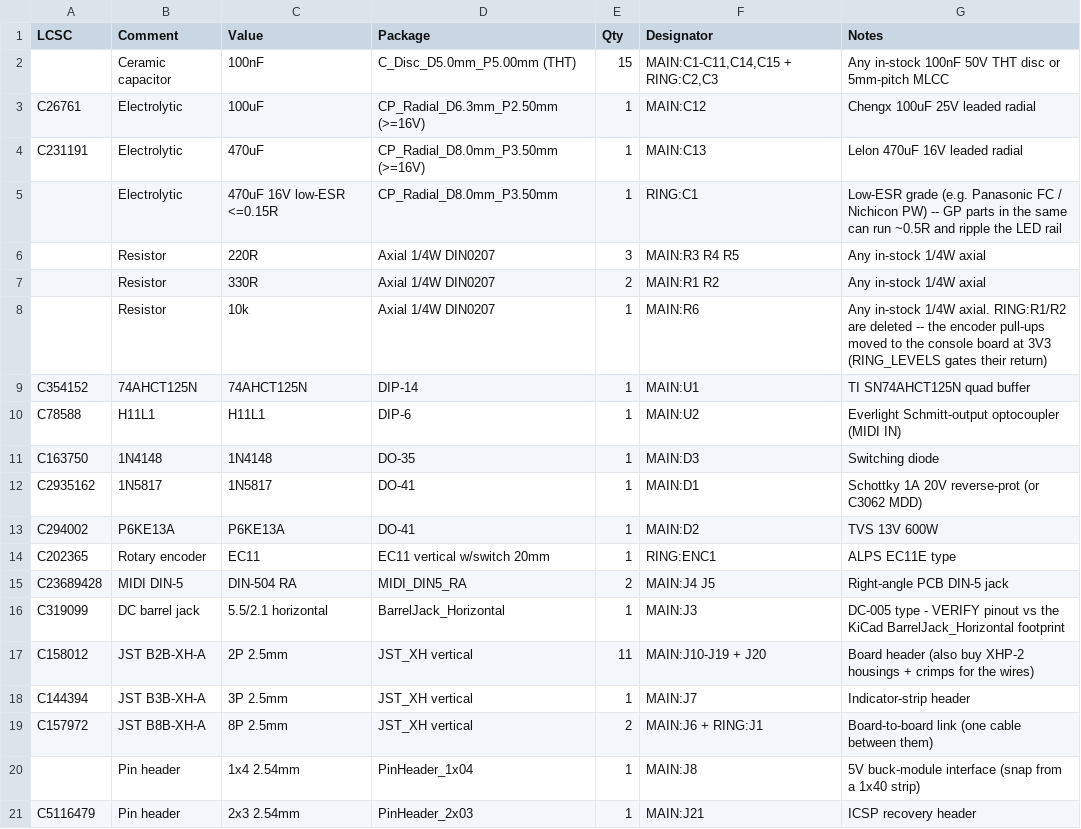
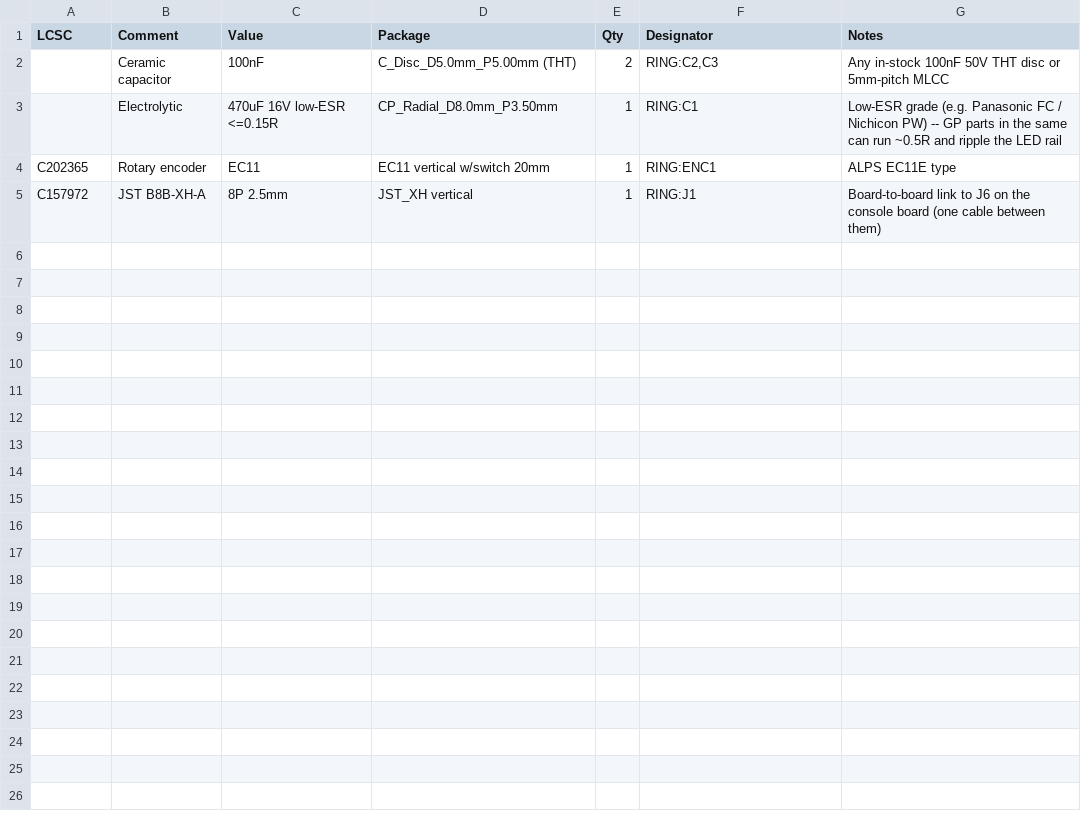
Before and after one commit to tomassasovsky/segno, a CSV file: hardware/kicad/fab/segno_combined_bom_lcsc.csv, drawn as a sheet.

Commit message:
chore(hardware): drop the standalone pedal's board, docs and pad master
One product now: the console with its board v2 (#983). Removes the V1 main
board sources and fab pack, the pedal PCB design / THT plan / shopping list,
the retired RC-20 pad casting master, docs/MIDI_FOOT_CONTROLLER.md, the
unreferenced vendored footprints (Pro Micro, MP1584 module, DIN-5, Ring 16),
and fixes every reference in MANUFACTURING.md, the wiring and enclosure docs,
the generator comments, HARDWARE_VALIDATION.md, RUNNING_ON_RPI.md and
PROGRESS.md.

```diff
--- a/hardware/kicad/fab/segno_combined_bom_lcsc.csv
+++ b/hardware/kicad/fab/segno_combined_bom_lcsc.csv
@@ -1,21 +1,5 @@
 LCSC,Comment,Value,Package,Qty,Designator,Notes
-,Ceramic capacitor,100nF,C_Disc_D5.0mm_P5.00mm (THT),15,"MAIN:C1-C11,C14,C15 + RING:C2,C3",Any in-stock 100nF 50V THT disc or 5mm-pitch MLCC
-C26761,Electrolytic,100uF,CP_Radial_D6.3mm_P2.50mm (>=16V),1,MAIN:C12,Chengx 100uF 25V leaded radial
-C231191,Electrolytic,470uF,CP_Radial_D8.0mm_P3.50mm (>=16V),1,MAIN:C13,Lelon 470uF 16V leaded radial
+,Ceramic capacitor,100nF,C_Disc_D5.0mm_P5.00mm (THT),2,"RING:C2,C3",Any in-stock 100nF 50V THT disc or 5mm-pitch MLCC
 ,Electrolytic,470uF 16V low-ESR <=0.15R,CP_Radial_D8.0mm_P3.50mm,1,RING:C1,"Low-ESR grade (e.g. Panasonic FC / Nichicon PW) -- GP parts in the same can run ~0.5R and ripple the LED rail"
-,Resistor,220R,Axial 1/4W DIN0207,3,MAIN:R3 R4 R5,Any in-stock 1/4W axial
-,Resistor,330R,Axial 1/4W DIN0207,2,MAIN:R1 R2,Any in-stock 1/4W axial
-,Resistor,10k,Axial 1/4W DIN0207,1,MAIN:R6,Any in-stock 1/4W axial. RING:R1/R2 are deleted -- the encoder pull-ups moved to the console board at 3V3 (RING_LEVELS gates their return)
-C354152,74AHCT125N,74AHCT125N,DIP-14,1,MAIN:U1,TI SN74AHCT125N quad buffer
-C78588,H11L1,H11L1,DIP-6,1,MAIN:U2,Everlight Schmitt-output optocoupler (MIDI IN)
-C163750,1N4148,1N4148,DO-35,1,MAIN:D3,Switching diode
-C2935162,1N5817,1N5817,DO-41,1,MAIN:D1,Schottky 1A 20V reverse-prot (or C3062 MDD)
-C294002,P6KE13A,P6KE13A,DO-41,1,MAIN:D2,TVS 13V 600W
 C202365,Rotary encoder,EC11,EC11 vertical w/switch 20mm,1,RING:ENC1,ALPS EC11E type
-C23689428,MIDI DIN-5,DIN-504 RA,MIDI_DIN5_RA,2,MAIN:J4 J5,Right-angle PCB DIN-5 jack
-C319099,DC barrel jack,5.5/2.1 horizontal,BarrelJack_Horizontal,1,MAIN:J3,"DC-005 type - VERIFY pinout vs the KiCad BarrelJack_Horizontal footprint"
-C158012,JST B2B-XH-A,2P 2.5mm,JST_XH vertical,11,MAIN:J10-J19 + J20,Board header (also buy XHP-2 housings + crimps for the wires)
-C144394,JST B3B-XH-A,3P 2.5mm,JST_XH vertical,1,MAIN:J7,Indicator-strip header
-C157972,JST B8B-XH-A,8P 2.5mm,JST_XH vertical,2,MAIN:J6 + RING:J1,Board-to-board link (one cable between them)
-,Pin header,1x4 2.54mm,PinHeader_1x04,1,MAIN:J8,5V buck-module interface (snap from a 1x40 strip)
-C5116479,Pin header,2x3 2.54mm,PinHeader_2x03,1,MAIN:J21,ICSP recovery header
+C157972,JST B8B-XH-A,8P 2.5mm,JST_XH vertical,1,RING:J1,Board-to-board link to J6 on the console board (one cable between them)
```
Also changed, not shown: 16 other files.
